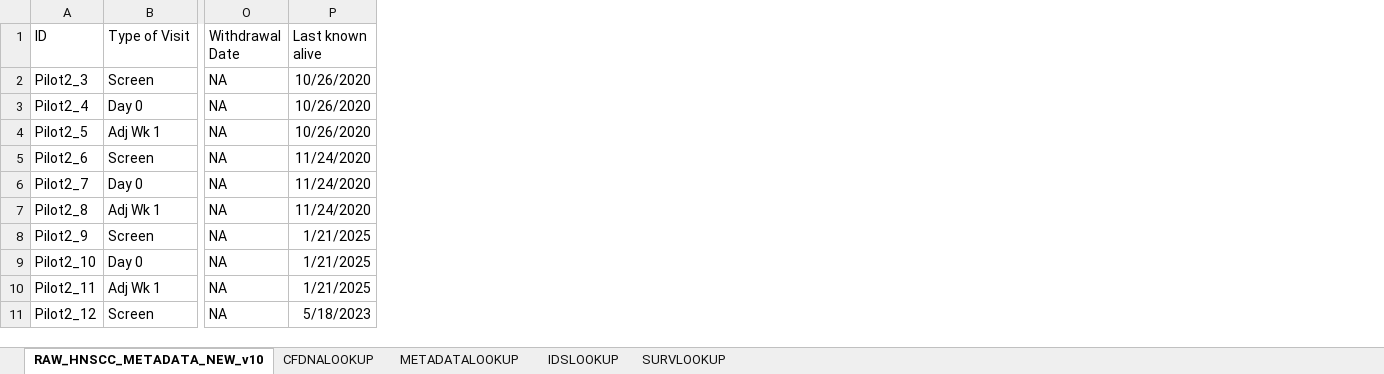
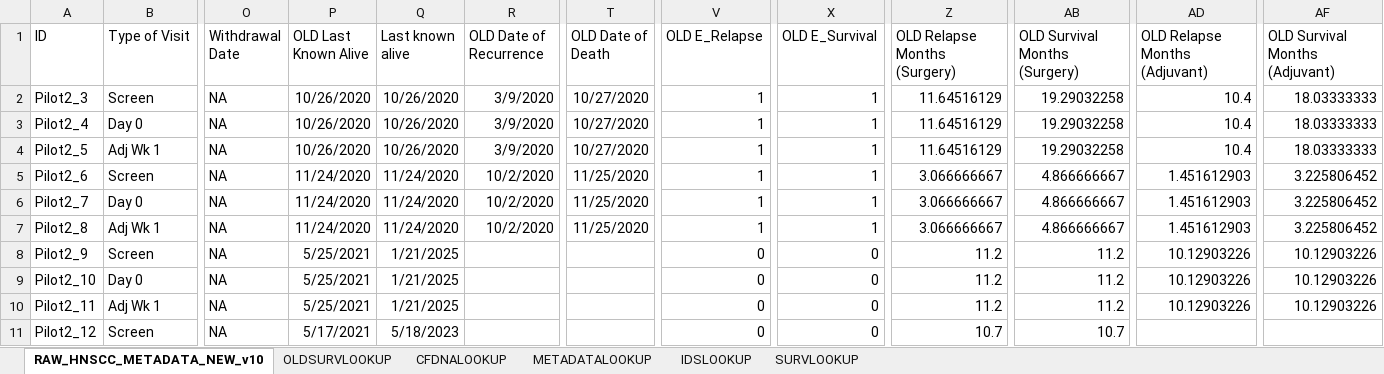
Before and after one commit to epifluidlab/headneck, an Excel workbook: Supplementary_Tables/ST1/RAW_HNSCC_METADATA_NEW_v10.xlsx, sheet RAW_HNSCC_METADATA_NEW_v10, drawn as a sheet; only a part is shown, gaps mark what is left out; values as stored, in another font and other column widths than the file's, no borders; the diff names each change by its address in the sheet, - before the commit and + after, or states it on an @@ line.

Commit message:
Added survival data and updated README for new organization.

```diff
--- a/Supplementary_Tables/ST1/RAW_HNSCC_METADATA_NEW_v10.xlsx (sheet RAW_HNSCC_METADATA_NEW_v10)
+++ b/Supplementary_Tables/ST1/RAW_HNSCC_METADATA_NEW_v10.xlsx (sheet RAW_HNSCC_METADATA_NEW_v10)
+sheet tab: OLDSURVLOOKUP
+column P (OLD Last Known Alive), rows 2-11: 10/26/2020 | 10/26/2020 | 10/26/2020 | 11/24/2020 | 11/24/2020 | 11/24/2020 | 5/25/2021 | 5/25/2021 | 5/25/2021 | 5/17/2021
+column R (OLD Date of Recurrence), rows 2-7: 3/9/2020 | 3/9/2020 | 3/9/2020 | 10/2/2020 | 10/2/2020 | 10/2/2020
+column T (OLD Date of Death), rows 2-7: 10/27/2020 | 10/27/2020 | 10/27/2020 | 11/25/2020 | 11/25/2020 | 11/25/2020
+column V (OLD E_Relapse), rows 2-11: 1 | 1 | 1 | 1 | 1 | 1 | 0 | 0 | 0 | 0
+column X (OLD E_Survival), rows 2-11: 1 | 1 | 1 | 1 | 1 | 1 | 0 | 0 | 0 | 0
+column Z (OLD Relapse Months (Surgery)), rows 2-11: 11.64516129 | 11.64516129 | 11.64516129 | 3.066666667 | 3.066666667 | 3.066666667 | 11.2 | 11.2 | 11.2 | 10.7
+column AB (OLD Survival Months (Surgery)), rows 2-11: 19.29032258 | 19.29032258 | 19.29032258 | 4.866666667 | 4.866666667 | 4.866666667 | 11.2 | 11.2 | 11.2 | 10.7
+column AD (OLD Relapse Months (Adjuvant)), rows 2-10: 10.4 | 10.4 | 10.4 | 1.451612903 | 1.451612903 | 1.451612903 | 10.12903226 | 10.12903226 | 10.12903226
+column AF (OLD Survival Months (Adjuvant)), rows 2-10: 18.03333333 | 18.03333333 | 18.03333333 | 3.225806452 | 3.225806452 | 3.225806452 | 10.12903226 | 10.12903226 | 10.12903226
```
Also changed, not shown: formulas that keep their value, 2 other files.
